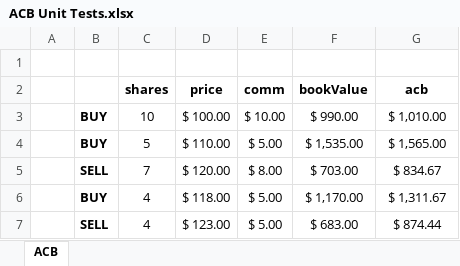
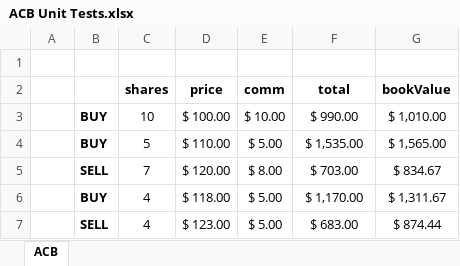
Before and after one commit to eric-bach/pecuniary, an Excel workbook: references/ACB Unit Tests.xlsx, sheet ACB, drawn as a sheet; values as stored, in another font and other column widths than the file's, no borders; the diff names each change by its address in the sheet, - before the commit and + after, or states it on an @@ line.

Commit message:
Improve updating investment account book and market values (#220)
* Update to improve updateInvestmentAccount

* Fix tests

* Fix tests

* Test

* Test

* Fix type

* Fix gitignore

* Refactor

* Update todo

```diff
--- a/references/ACB Unit Tests.xlsx (sheet ACB)
+++ b/references/ACB Unit Tests.xlsx (sheet ACB)
-F2: bookValue
+F2: total
-G2: acb
+G2: bookValue
```
Also changed, not shown: 10 other files.
